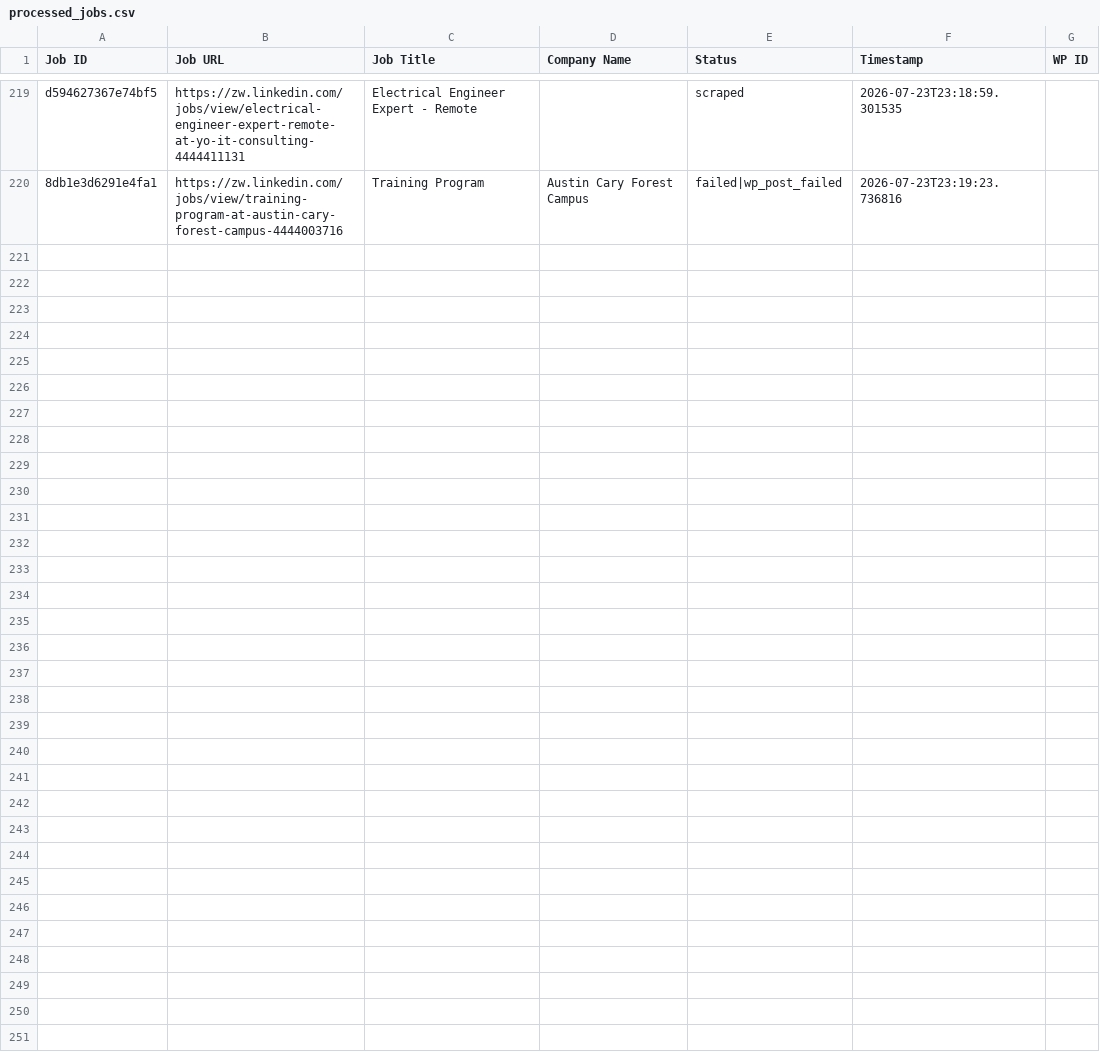
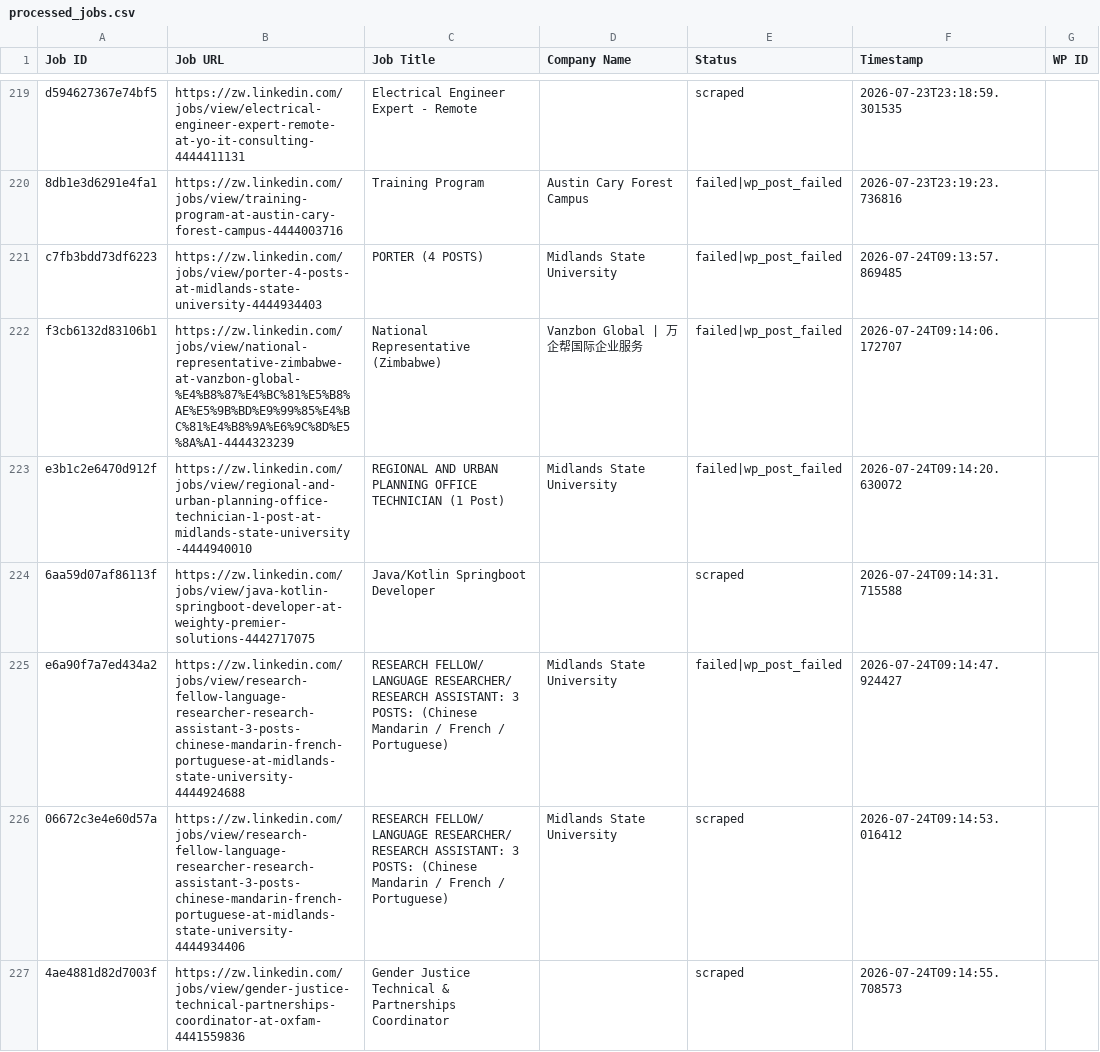
Before and after one commit to innovationinc2000/zw, a CSV file: processed_jobs.csv, drawn as a sheet; only a part is shown, gaps mark what is left out.

```diff
--- a/processed_jobs.csv
+++ b/processed_jobs.csv
@@ -220 +220,8 @@ d594627367e74bf5,https://zw.linkedin.com/jobs/view/electrical-engineer-expert-re
 8db1e3d6291e4fa1,https://zw.linkedin.com/jobs/view/training-program-at-austin-cary-forest-campus-4444003716,Training Program,Austin Cary Forest Campus,failed|wp_post_failed,2026-07-23T23:19:23.736816,
+c7fb3bdd73df6223,https://zw.linkedin.com/jobs/view/porter-4-posts-at-midlands-state-university-4444934403,PORTER (4 POSTS),Midlands State University,failed|wp_post_failed,2026-07-24T09:13:57.869485,
+f3cb6132d83106b1,https://zw.linkedin.com/jobs/view/national-representative-zimbabwe-at-vanzbon-global-%E4%B8%87%E4%BC%81%E5%B8%AE%E5%9B%BD%E9%99%85%E4%BC%81%E4%B8%9A%E6%9C%8D%E5%8A%A1-4444323239,National Representative (Zimbabwe),Vanzbon Global | 万企帮国际企业服务,failed|wp_post_failed,2026-07-24T09:14:06.172707,
+e3b1c2e6470d912f,https://zw.linkedin.com/jobs/view/regional-and-urban-planning-office-technician-1-post-at-midlands-state-university-4444940010,REGIONAL AND URBAN PLANNING OFFICE TECHNICIAN (1 Post),Midlands State University,failed|wp_post_failed,2026-07-24T09:14:20.630072,
+6aa59d07af86113f,https://zw.linkedin.com/jobs/view/java-kotlin-springboot-developer-at-weighty-premier-solutions-4442717075,Java/Kotlin Springboot Developer,,scraped,2026-07-24T09:14:31.715588,
+e6a90f7a7ed434a2,https://zw.linkedin.com/jobs/view/research-fellow-language-researcher-research-assistant-3-posts-chinese-mandarin-french-portuguese-at-midlands-state-university-4444924688,RESEARCH FELLOW/ LANGUAGE RESEARCHER/ RESEARCH ASSISTANT: 3 POSTS: (Chinese Mandarin / French / Portuguese),Midlands State University,failed|wp_post_failed,2026-07-24T09:14:47.924427,
+06672c3e4e60d57a,https://zw.linkedin.com/jobs/view/research-fellow-language-researcher-research-assistant-3-posts-chinese-mandarin-french-portuguese-at-midlands-state-university-4444934406,RESEARCH FELLOW/ LANGUAGE RESEARCHER/ RESEARCH ASSISTANT: 3 POSTS: (Chinese Mandarin / French / Portuguese),Midlands State University,scraped,2026-07-24T09:14:53.016412,
+4ae4881d82d7003f,https://zw.linkedin.com/jobs/view/gender-justice-technical-partnerships-coordinator-at-oxfam-4441559836,Gender Justice Technical & Partnerships Coordinator,,scraped,2026-07-24T09:14:55.708573,
```
